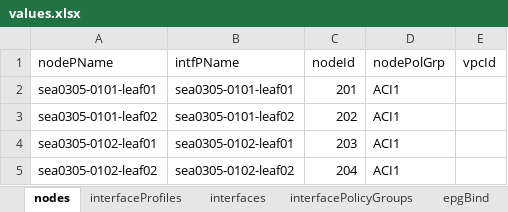
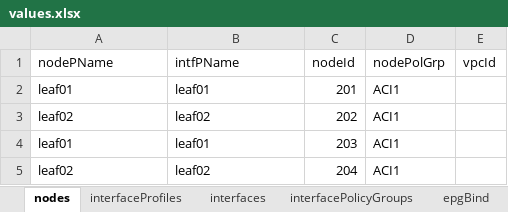
Before and after one commit to ky-nolan/partool, an Excel workbook: partool/values.xlsx, sheet nodes, drawn as a sheet; values as stored, in another font and other column widths than the file's, no borders; the diff names each change by its address in the sheet, - before the commit and + after, or states it on an @@ line.

```diff
--- a/partool/values.xlsx (sheet nodes)
+++ b/partool/values.xlsx (sheet nodes)
-A2 (nodePName): sea0305-0101-leaf01
+A2 (nodePName): leaf01
-B2 (intfPName): sea0305-0101-leaf01
+B2 (intfPName): leaf01
-A3 (nodePName): sea0305-0101-leaf02
+A3 (nodePName): leaf02
-B3 (intfPName): sea0305-0101-leaf02
+B3 (intfPName): leaf02
-A4 (nodePName): sea0305-0102-leaf01
+A4 (nodePName): leaf01
-B4 (intfPName): sea0305-0102-leaf01
+B4 (intfPName): leaf01
-A5 (nodePName): sea0305-0102-leaf02
+A5 (nodePName): leaf02
-B5 (intfPName): sea0305-0102-leaf02
+B5 (intfPName): leaf02
```
Also changed, not shown: sheet interfaceProfiles, sheet interfaces, sheet interfacePolicyGroups, 7 other files.
